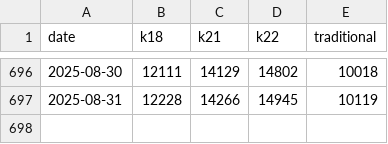
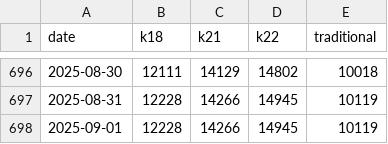
Before and after one commit to sjsakib/gold-price, a CSV file: fe/src/prices.csv, drawn as a sheet; only a part is shown, gaps mark what is left out; the diff names each change by its address in the sheet, - before the commit and + after, or states it on an @@ line.

Commit message:
[auto] updated prices

```diff
--- a/fe/src/prices.csv
+++ b/fe/src/prices.csv
+row 698: 2025-09-01 | 12228 | 14266 | 14945 | 10119
```
